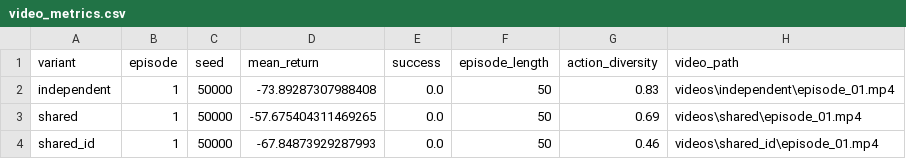
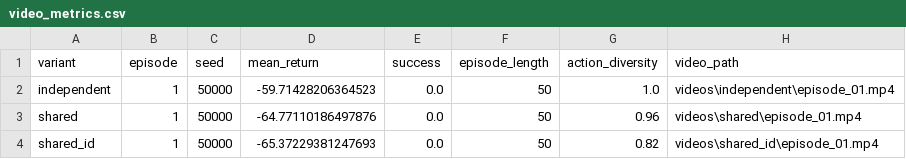
Before and after one commit to 2026-hanyang-embodied-ai/final-project-LeeHwanRyul, a CSV file: results/video_metrics.csv, drawn as a sheet.

```diff
--- a/results/video_metrics.csv
+++ b/results/video_metrics.csv
@@ -1,4 +1,4 @@
 variant,episode,seed,mean_return,success,episode_length,action_diversity,video_path
-independent,1,50000,-73.89287307988408,0.0,50,0.83,videos\independent\episode_01.mp4
-shared,1,50000,-57.675404311469265,0.0,50,0.69,videos\shared\episode_01.mp4
-shared_id,1,50000,-67.84873929287993,0.0,50,0.46,videos\shared_id\episode_01.mp4
+independent,1,50000,-59.71428206364523,0.0,50,1.0,videos\independent\episode_01.mp4
+shared,1,50000,-64.77110186497876,0.0,50,0.96,videos\shared\episode_01.mp4
+shared_id,1,50000,-65.37229381247693,0.0,50,0.82,videos\shared_id\episode_01.mp4
```
Also changed, not shown: results/run_summary.csv, results/training_history.csv, 37 other files.
